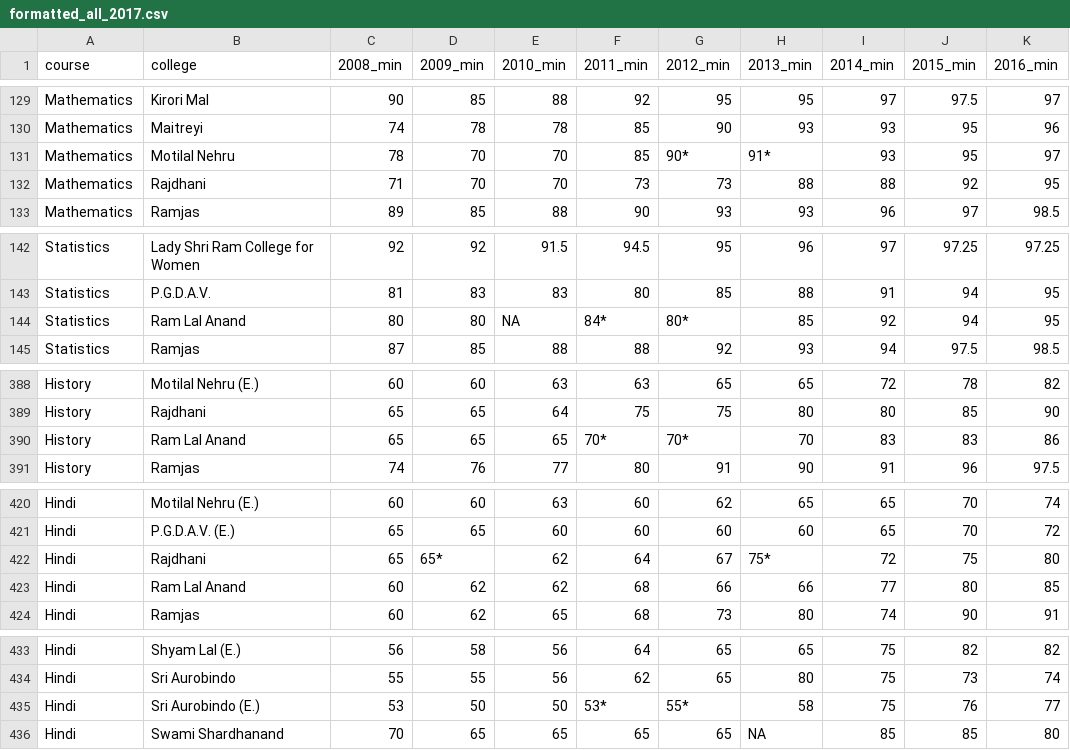
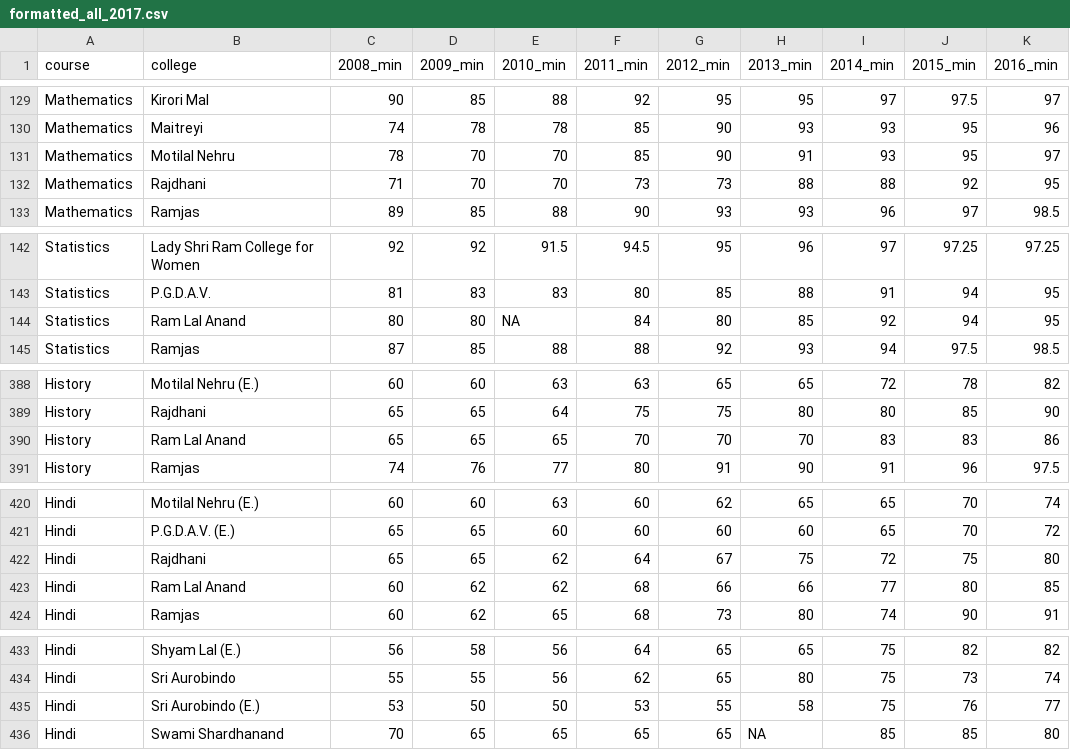
Before and after one commit to HindustanTimesLabs/du-cutoff-historical, a CSV file: data/formatted_all_2017.csv, drawn as a sheet; only a part is shown, gaps mark what is left out; the diff covers the shown part only; the diff names each change by its address in the sheet, - before the commit and + after, or states it on an @@ line.

Commit message:
more missing values added. internal sort added. yay prijit.

```diff
--- a/data/formatted_all_2017.csv
+++ b/data/formatted_all_2017.csv
-G131 (2012_min): 90*
+G131 (2012_min): 90
-H131 (2013_min): 91*
+H131 (2013_min): 91
-F144 (2011_min): 84*
+F144 (2011_min): 84
-G144 (2012_min): 80*
+G144 (2012_min): 80
-F390 (2011_min): 70*
+F390 (2011_min): 70
-G390 (2012_min): 70*
+G390 (2012_min): 70
-D422 (2009_min): 65*
+D422 (2009_min): 65
-H422 (2013_min): 75*
+H422 (2013_min): 75
-F435 (2011_min): 53*
+F435 (2011_min): 53
-G435 (2012_min): 55*
+G435 (2012_min): 55
```
Also changed, not shown: 10 edited cells elsewhere in this file, 7 other files.
